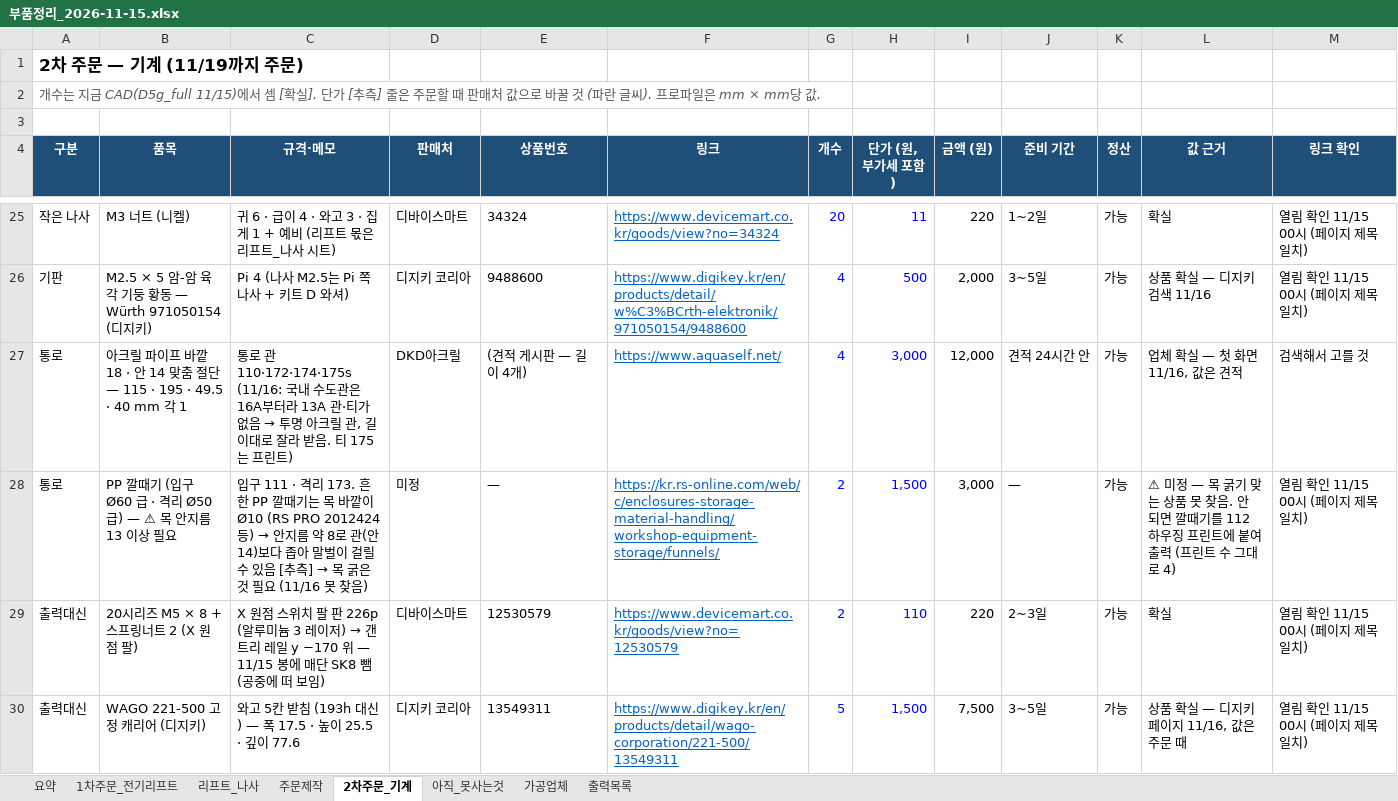
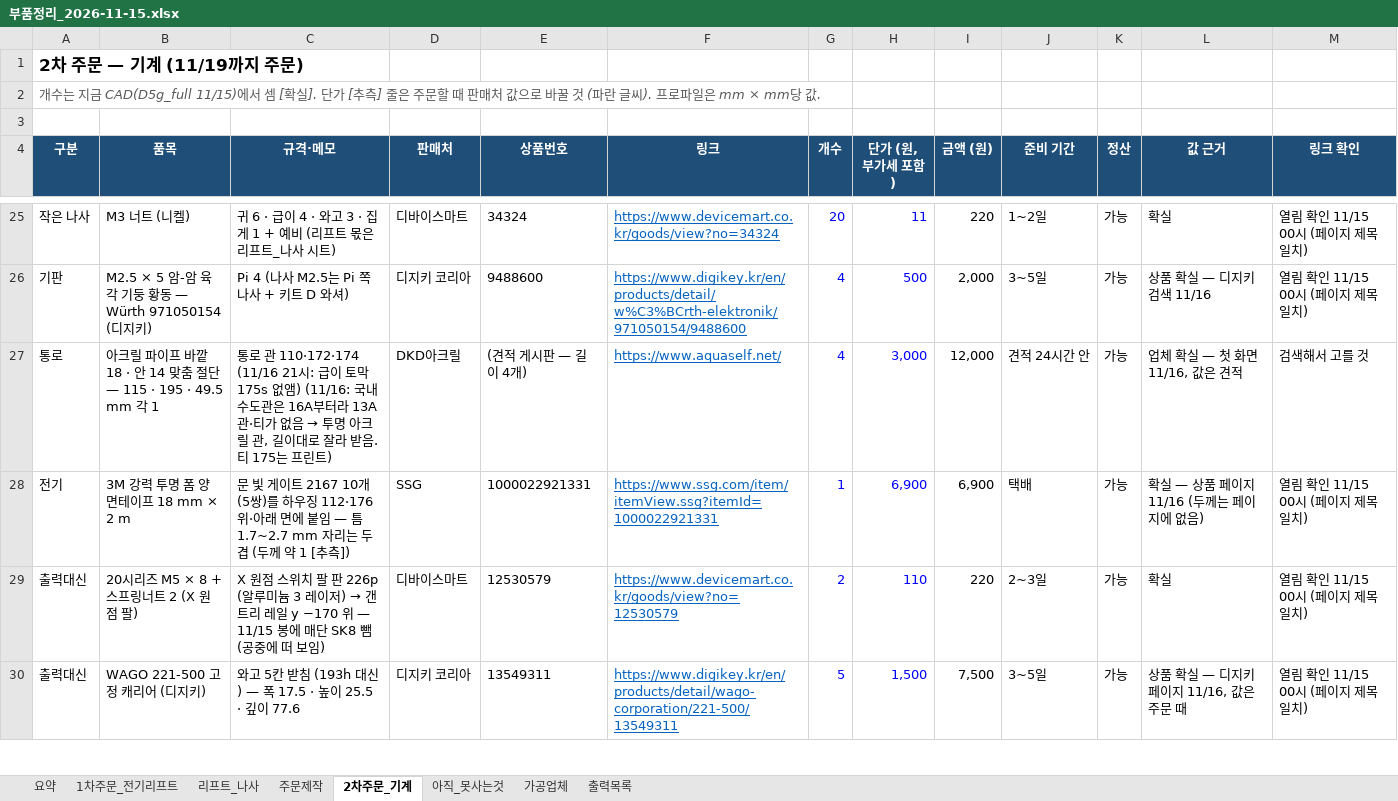
Before and after one commit to britams/-capstone-project-repo, an Excel workbook: purchase/부품정리_2026-11-15.xlsx, sheet 2차주문_기계, drawn as a sheet; only a part is shown, gaps mark what is left out; values as stored, in another font and other column widths than the file's, no borders; removed rows and columns are numbered as before the commit, all else as after; the diff covers the shown part only; the diff names each change by its address in the sheet, - before the commit and + after, or states it on an @@ line.

```diff
--- a/purchase/부품정리_2026-11-15.xlsx (sheet 2차주문_기계)
+++ b/purchase/부품정리_2026-11-15.xlsx (sheet 2차주문_기계)
-B27 (품목): …· 195 · 49.5 · 40 mm 각 1
+B27 (품목): …· 195 · 49.5 mm 각 1
-C27 (규격·메모): …로 관 110·172·174·175s (11/16: 국내…
+C27 (규격·메모): …로 관 110·172·174 (11/16 21시: 급이 토막 175s 없앰) (11/16: 국내…
-row 28: 통로 | PP 깔때기 (입구 Ø60 급 · 격리 Ø50 급) — ⚠ 목 안지름 13 이상 필요 | 입구 111 · 격리 173. 흔한 PP 깔때기는 목 바깥이 Ø10 (RS PRO 2012424 등) → 안지름 약 8로 관(안 14)보다 좁아 말벌이 걸릴 수 있음 [추측] → 목 굵은 것 필요 (11/16 못 찾음) | 미정 | — | https://kr.rs-online.com/web/c/enclosures-storage-material-handling/workshop-equipment-storage/funnels/ | 2 | 1,500 | 3,000 | — | 가능 | ⚠ 미정 — 목 굵기 맞는 상품 못 찾음. 안 되면 깔때기를 112 하우징 프린트에 붙여 출력 (프린트 수 그대로 4) | 열림 확인 11/15 00시 (페이지 제목 일치)
+row 28: 전기 | 3M 강력 투명 폼 양면테이프 18 mm × 2 m | 문 빛 게이트 2167 10개(5쌍)를 하우징 112·176 위·아래 면에 붙임 — 틈 1.7~2.7 mm 자리는 두 겹 (두께 약 1 [추측]) | SSG | 1000022921331 | https://www.ssg.com/item/itemView.ssg?itemId=1000022921331 | 1 | 6,900 | 6,900 | 택배 | 가능 | 확실 — 상품 페이지 11/16 (두께는 페이지에 없음) | 열림 확인 11/15 00시 (페이지 제목 일치)
```
Also changed, not shown: 3 removed rows and 1 edited cell elsewhere in this sheet, sheet 출력목록, sheet 요약, sheet 아직_못사는것, sheet 1차주문_전기리프트, sheet 가공업체, formulas that keep their value, 5 other files.
